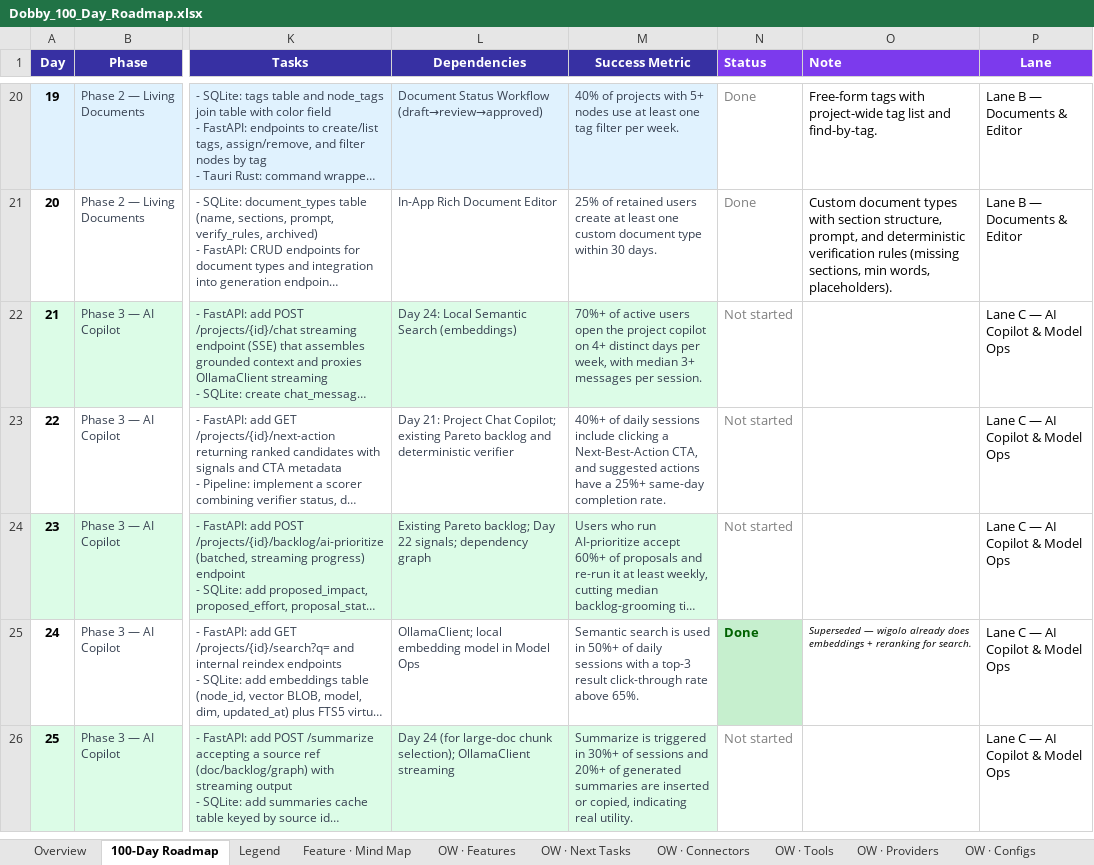
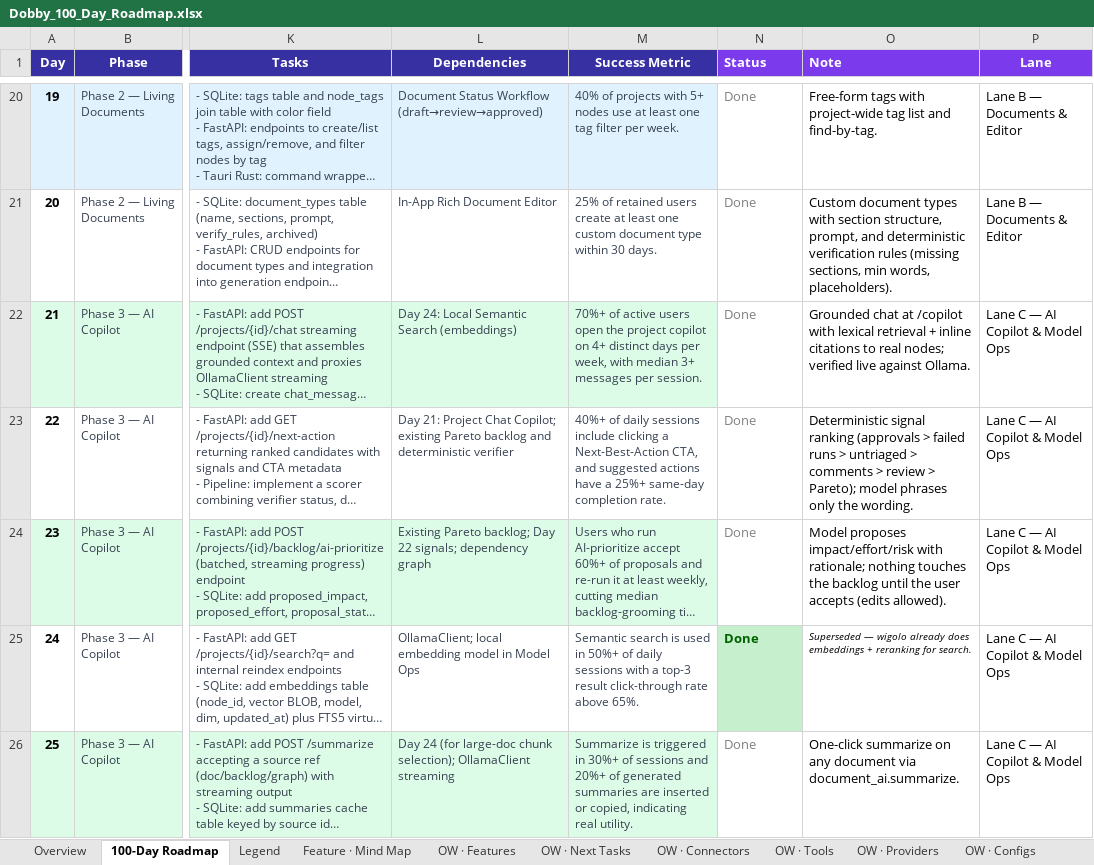
Before and after one commit to ksjpswaroop/dobby, an Excel workbook: Dobby_100_Day_Roadmap.xlsx, sheet 100-Day Roadmap, drawn as a sheet; only a part is shown, gaps mark what is left out; long unchanged cells end in …; values as stored, in another font and other column widths than the file's, no borders; the diff covers the shown part only; the diff names each change by its address in the sheet, - before the commit and + after, or states it on an @@ line.

```diff
--- a/Dobby_100_Day_Roadmap.xlsx (sheet 100-Day Roadmap)
+++ b/Dobby_100_Day_Roadmap.xlsx (sheet 100-Day Roadmap)
-N22:N24 (Status): Not started
+N22:N24 (Status): Done
-O22 (Note): (empty)
+O22 (Note): Grounded chat at /copilot with lexical retrieval + inline citations to real nodes; verified live against Ollama.
-O23 (Note): (empty)
+O23 (Note): Deterministic signal ranking (approvals > failed runs > untriaged > comments > review > Pareto); model phrases only the wording.
-O24 (Note): (empty)
+O24 (Note): Model proposes impact/effort/risk with rationale; nothing touches the backlog until the user accepts (edits allowed).
-N26 (Status): Not started
+N26 (Status): Done
-O26 (Note): (empty)
+O26 (Note): One-click summarize on any document via document_ai.summarize.
```
Also changed, not shown: 10 edited cells elsewhere in this sheet, 19 other files.
